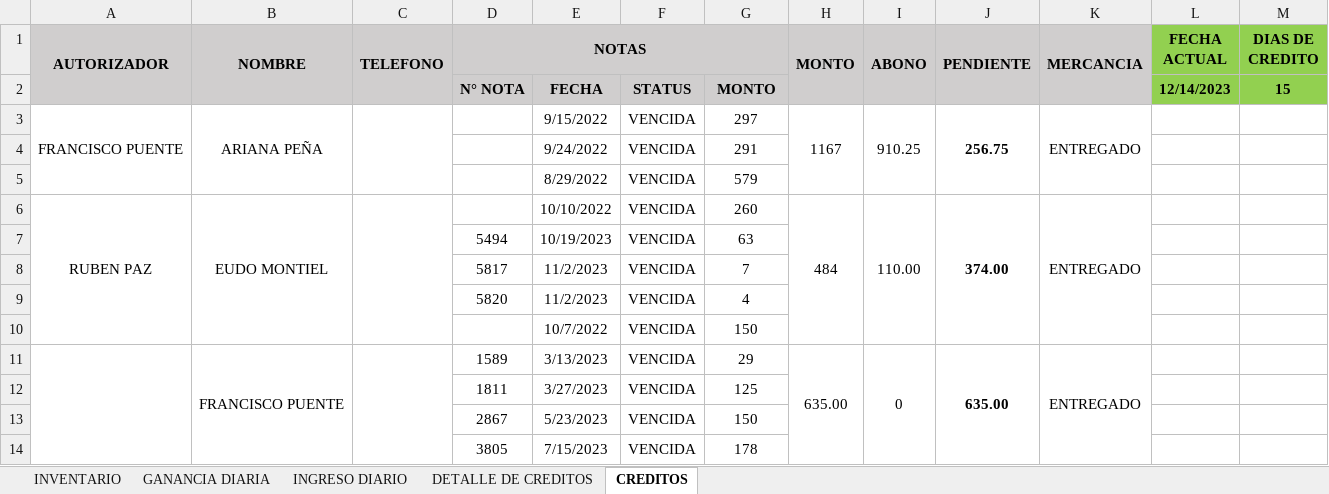
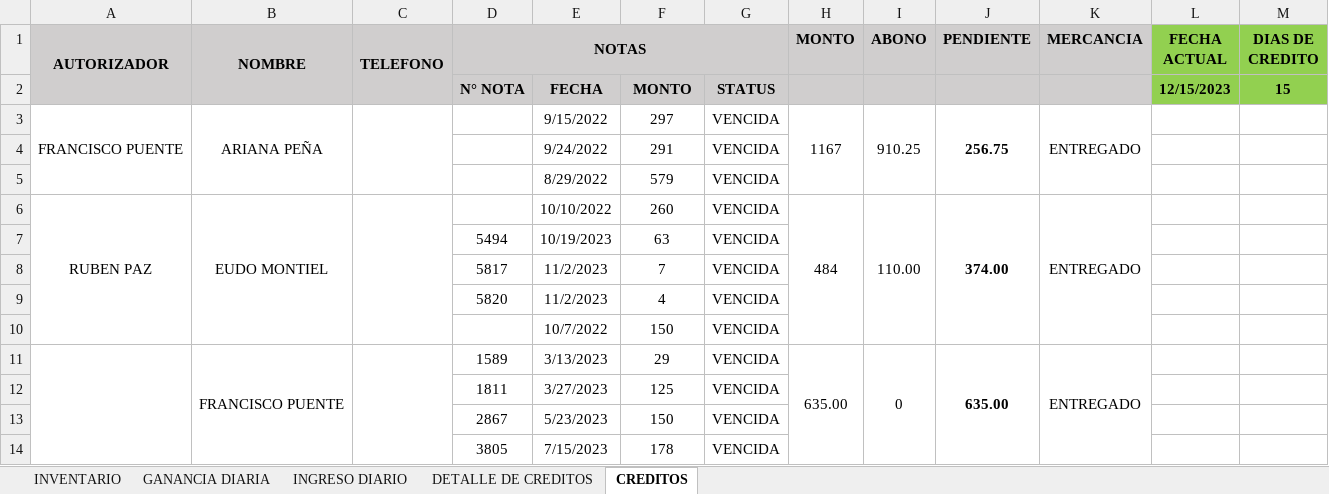
Before and after one commit to JPuente25/Proinca, an Excel workbook: LISTA DE PRODUCTOS PROINCA.xlsx, sheet CREDITOS, drawn as a sheet; only a part is shown; values as stored, in another font and other column widths than the file's, no borders; conditional formats not drawn; removed rows and columns are numbered as before the commit, all else as after; the diff covers the shown part only; the diff names each change by its address in the sheet, - before the commit and + after, or states it on an @@ line.

```diff
--- a/LISTA DE PRODUCTOS PROINCA.xlsx (sheet CREDITOS)
+++ b/LISTA DE PRODUCTOS PROINCA.xlsx (sheet CREDITOS)
-H1:H2 merged
-I1:I2 merged
-J1:J2 merged
-K1:K2 merged
-F2: STATUS
+F2: MONTO
-G2: MONTO
+G2: STATUS
-L2 (FECHA ACTUAL): 12/14/2023
+L2 (FECHA ACTUAL): 12/15/2023
-F3: VENCIDA
+F3: 297
-G3: 297
+G3: VENCIDA
-row 4:  |  |  |  | 9/24/2022 | VENCIDA | 291
-row 5:  |  |  |  | 8/29/2022 | VENCIDA | 579
+row 4:  |  |  |  | 9/24/2022 | 291 | VENCIDA
+row 5:  |  |  |  | 8/29/2022 | 579 | VENCIDA
-F6: VENCIDA
+F6: 260
-G6: 260
+G6: VENCIDA
-F7: VENCIDA
+F7: 63
-G7: 63
+G7: VENCIDA
-F8: VENCIDA
+F8: 7
-G8: 7
+G8: VENCIDA
-F9: VENCIDA
+F9: 4
-G9: 4
+G9: VENCIDA
-row 10:  |  |  |  | 10/7/2022 | VENCIDA | 150
+row 10:  |  |  |  | 10/7/2022 | 150 | VENCIDA
-F11: VENCIDA
+F11: 29
-G11: 29
+G11: VENCIDA
-F12: VENCIDA
+F12: 125
-G12: 125
+G12: VENCIDA
-F13: VENCIDA
+F13: 150
-G13: 150
+G13: VENCIDA
-F14: VENCIDA
+F14: 178
-G14: 178
+G14: VENCIDA
```
Also changed, not shown: 40 added rows, 1 removed row and 88 edited cells elsewhere in this sheet, sheet GANANCIA DIARIA, sheet DETALLE DE CREDITOS, sheet INGRESO DIARIO, formulas that keep their value, hidden cells.
